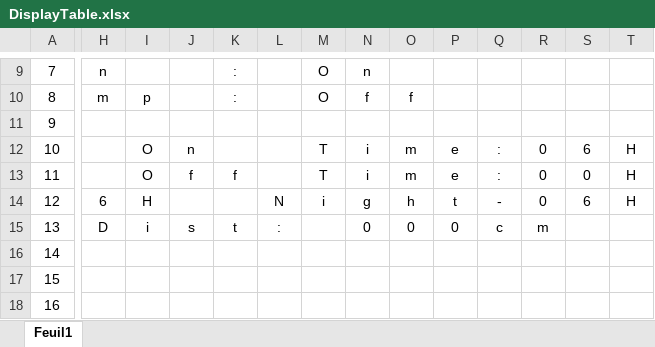
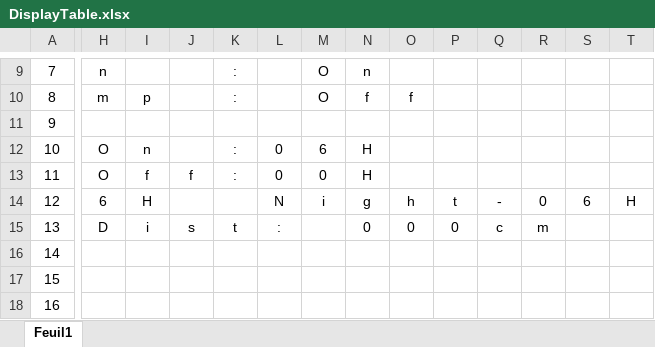
Before and after one commit to Reno1942/greenhouse-esp32, an Excel workbook: DisplayTable.xlsx, sheet Feuil1, drawn as a sheet; only a part is shown, gaps mark what is left out; values as stored, in another font and other column widths than the file's, no borders; the diff names each change by its address in the sheet, - before the commit and + after, or states it on an @@ line.

```diff
--- a/DisplayTable.xlsx (sheet Feuil1)
+++ b/DisplayTable.xlsx (sheet Feuil1)
-H12:H13: (empty)
+H12:H13: O
-I12: O
+I12: n
-J12: n
+J12: (empty)
-K12: (empty)
+K12: :
-L12:L13: (empty)
+L12:L13: 0
-M12: T
+M12: 6
-N12:N13: i
+N12:N13: H
-O12:O13: m
+O12:O13: (empty)
-P12:P13: e
+P12:P13: (empty)
-Q12:Q13: :
+Q12:Q13: (empty)
-R12:R13: 0
+R12:R13: (empty)
-S12: 6
+S12: (empty)
-T12:T13: H
+T12:T13: (empty)
-I13: O
+I13: f
-K13: f
+K13: :
-M13: T
+M13: 0
-S13: 0
+S13: (empty)
```
Also changed, not shown: 2 other files.
